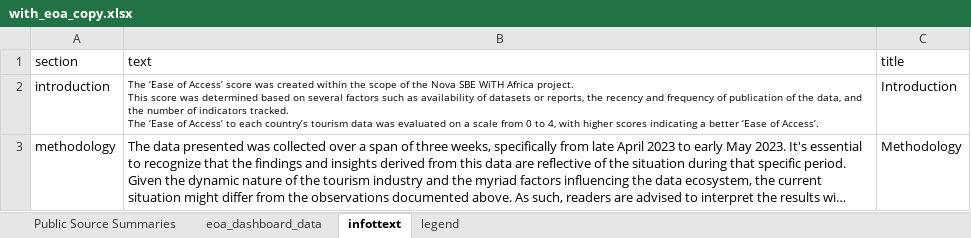
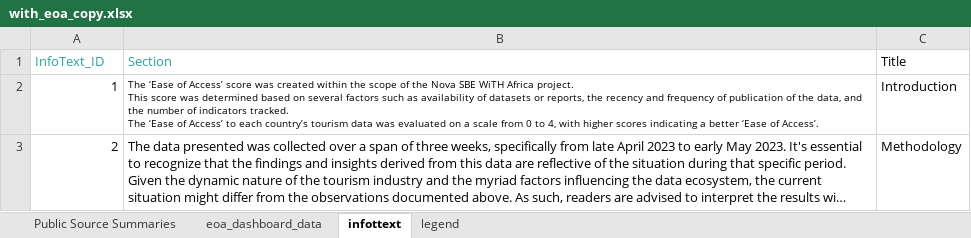
Before and after one commit to dhruv-pandit/Projects, an Excel workbook: with_africa/with_eoa_copy.xlsx, sheet infottext, drawn as a sheet; long unchanged cells end in …; values as stored, in another font and other column widths than the file's, no borders; removed rows and columns are numbered as before the commit, all else as after; the diff names each change by its address in the sheet, - before the commit and + after, or states it on an @@ line.

```diff
--- a/with_africa/with_eoa_copy.xlsx (sheet infottext)
+++ b/with_africa/with_eoa_copy.xlsx (sheet infottext)
-row 1: section | text | title
+row 1: InfoText_ID | Section | Title
-A2: introduction
+A2: 1
-A3: methodology
+A3: 2
```
Also changed, not shown: sheet legend, 2 other files.
